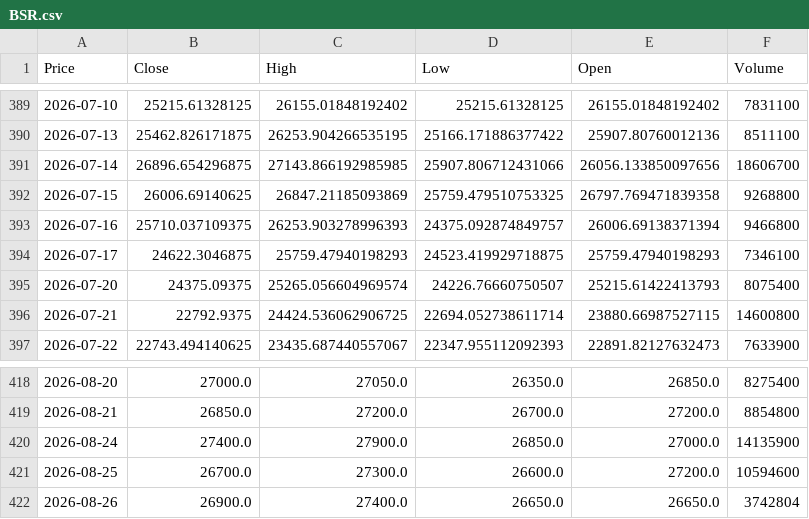
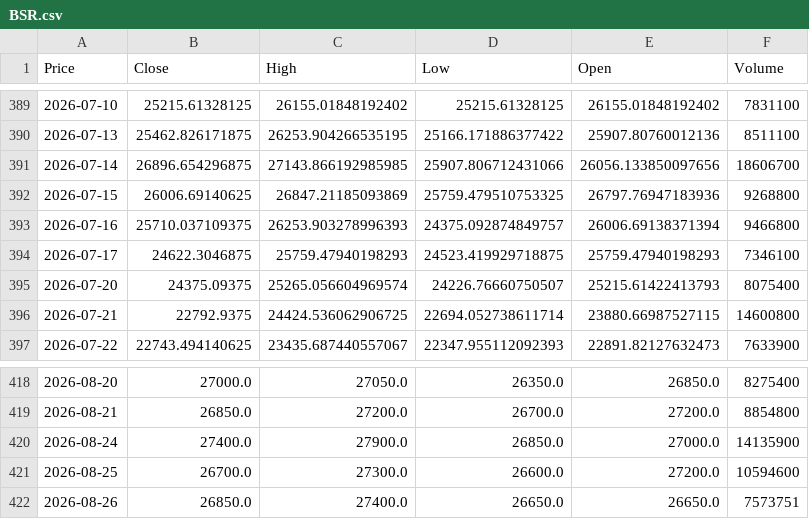
Before and after one commit to vuduc020600-bot/GitHub, a CSV file: data/BSR.csv, drawn as a sheet; only a part is shown, gaps mark what is left out; the diff names each change by its address in the sheet, - before the commit and + after, or states it on an @@ line.

```diff
--- a/data/BSR.csv
+++ b/data/BSR.csv
-E392 (Open): 26797.769471839358
+E392 (Open): 26797.76947183936
-B422 (Close): 26900.0
+B422 (Close): 26850.0
-F422 (Volume): 3742804
+F422 (Volume): 7573751
```
Also changed, not shown: data/BSI.csv, data/CTG.csv, 52 other files.
